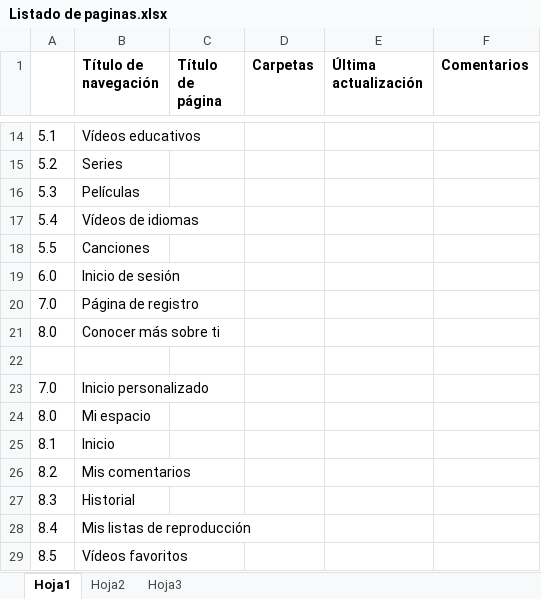
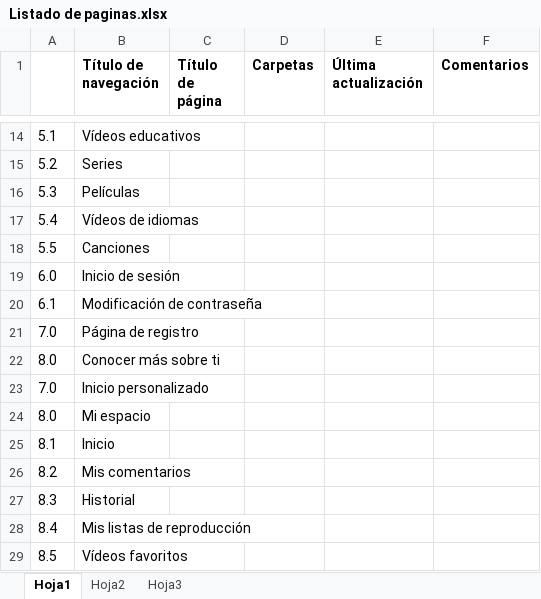
Before and after one commit to gianmarcosegura/BananaTube, an Excel workbook: Listado de paginas.xlsx, sheet Hoja1, drawn as a sheet; only a part is shown, gaps mark what is left out; values as stored, in another font and other column widths than the file's, no borders; removed rows and columns are numbered as before the commit, all else as after; the diff names each change by its address in the sheet, - before the commit and + after, or states it on an @@ line.

Commit message:
otra actualización listado de paginas...

```diff
--- a/Listado de paginas.xlsx (sheet Hoja1)
+++ b/Listado de paginas.xlsx (sheet Hoja1)
+row 20: 6.1 | Modificación de contraseña
-row 22: (empty)
```
